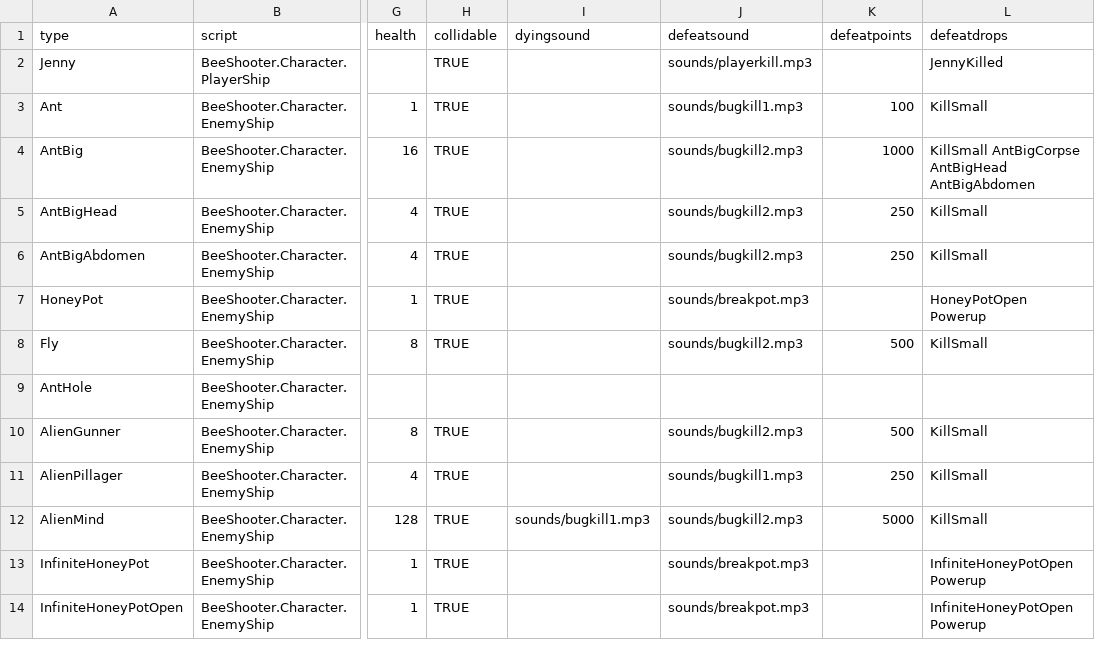
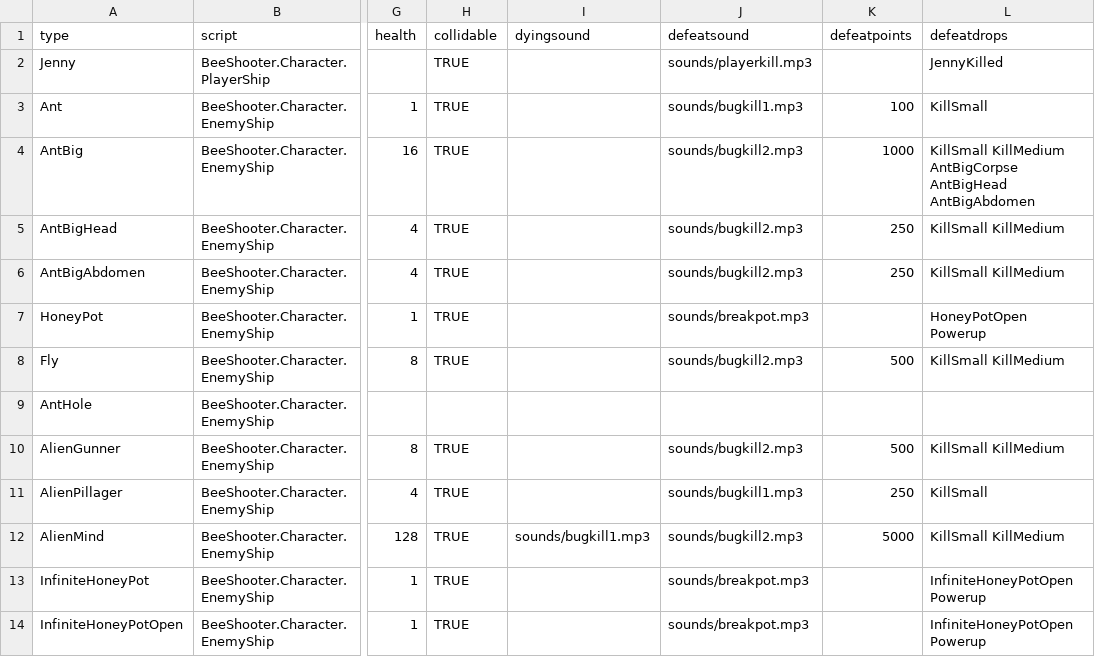
Before and after one commit to IoriBranford/beeshooter, a CSV file: data/db_ships.csv, drawn as a sheet; only a part is shown, gaps mark what is left out; the diff names each change by its address in the sheet, - before the commit and + after, or states it on an @@ line.

Commit message:
Use medium kill effect.

```diff
--- a/data/db_ships.csv
+++ b/data/db_ships.csv
-L4 (defeatdrops): KillSmall AntBigCorpse AntBigHead…
+L4 (defeatdrops): KillSmall KillMedium AntBigCorpse AntBigHead…
-L5:L6 (defeatdrops): KillSmall
+L5:L6 (defeatdrops): KillSmall KillMedium
-L8 (defeatdrops): KillSmall
+L8 (defeatdrops): KillSmall KillMedium
-L10 (defeatdrops): KillSmall
+L10 (defeatdrops): KillSmall KillMedium
-L12 (defeatdrops): KillSmall
+L12 (defeatdrops): KillSmall KillMedium
```
Also changed, not shown: 1 other file.
